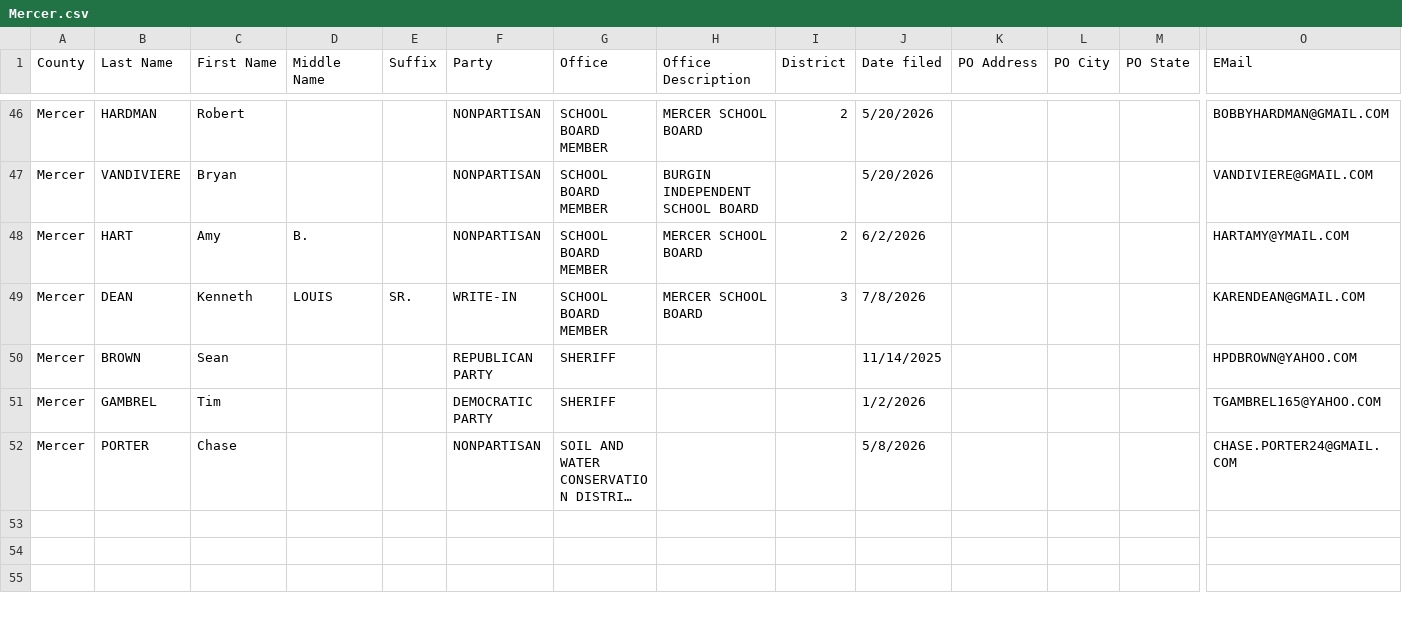
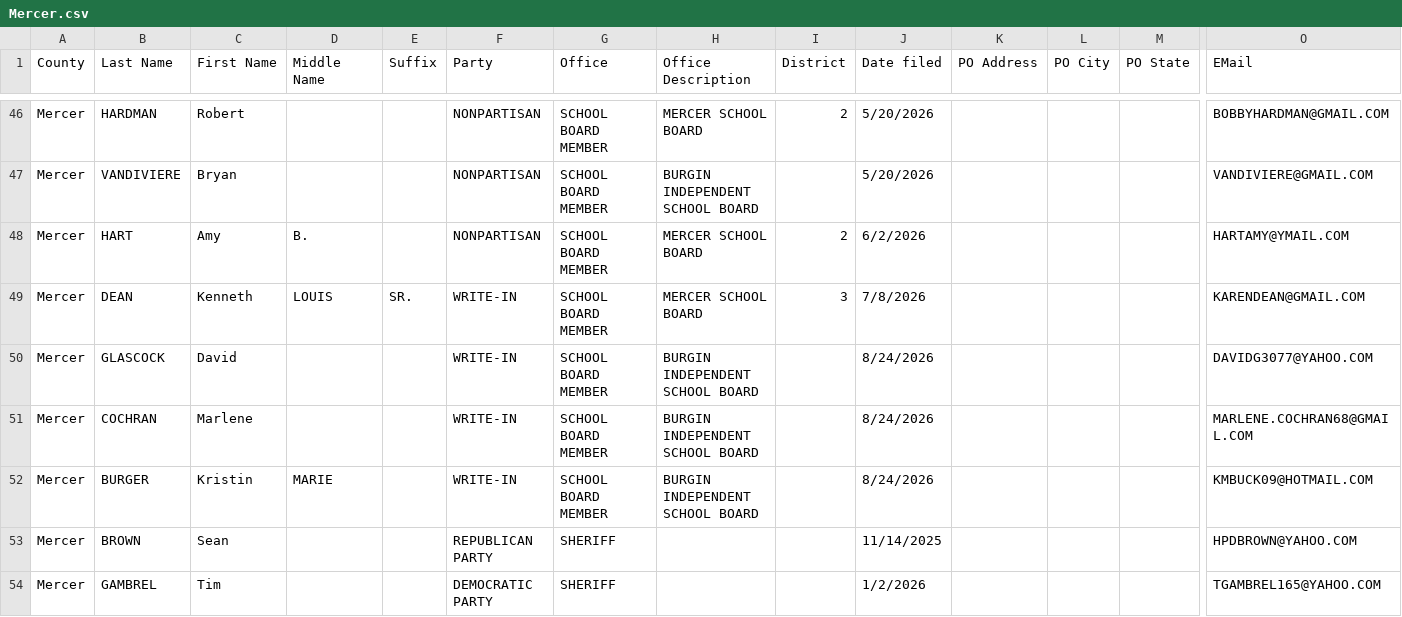
Before and after one commit to SMLLC-Dev/county-candidate-filings, a CSV file: counties/Mercer.csv, drawn as a sheet; only a part is shown, gaps mark what is left out; the shorter side is filled out with more unchanged rows; long unchanged cells end in …; rows hold the shown columns only; the diff names each change by its address in the sheet, - before the commit and + after, or states it on an @@ line.

```diff
--- a/counties/Mercer.csv
+++ b/counties/Mercer.csv
+row 50: Mercer | GLASCOCK | David |  |  | WRITE-IN | SCHOOL BOARD MEMBER | BURGIN INDEPENDENT SCHOOL BOARD |  | 8/24/2026 |  |  |  | DAVIDG3077@YAHOO.COM
+row 51: Mercer | COCHRAN | Marlene |  |  | WRITE-IN | SCHOOL BOARD MEMBER | BURGIN INDEPENDENT SCHOOL BOARD |  | 8/24/2026 |  |  |  | MARLENE.COCHRAN68@GMAIL.COM
+row 52: Mercer | BURGER | Kristin | MARIE |  | WRITE-IN | SCHOOL BOARD MEMBER | BURGIN INDEPENDENT SCHOOL BOARD |  | 8/24/2026 |  |  |  | KMBUCK09@HOTMAIL.COM
```
